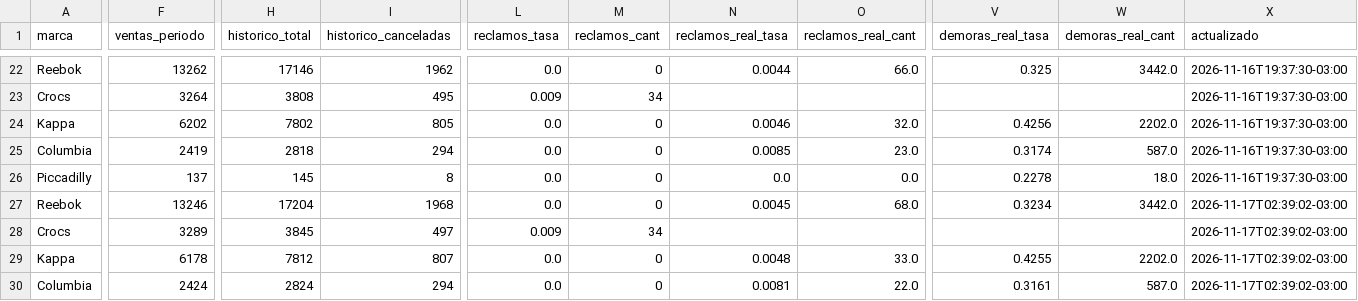
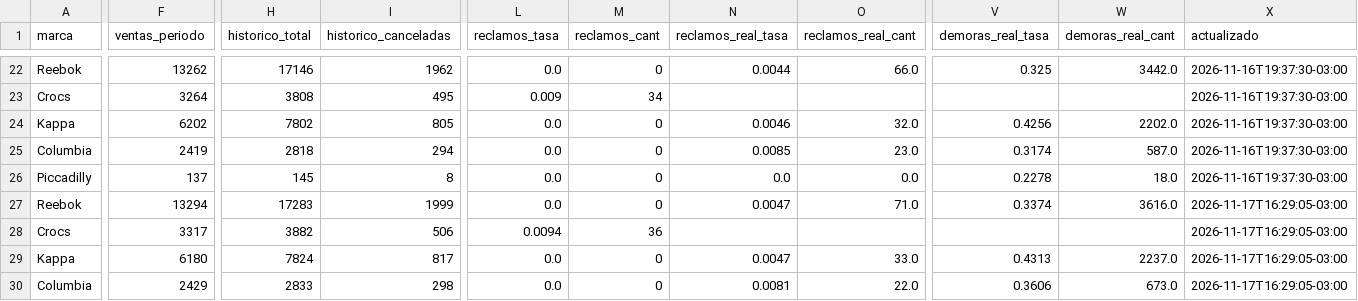
Before and after one commit to lucasrulo/dashboard-distrinando, a CSV file: meli_reputacion_hist.csv, drawn as a sheet; only a part is shown, gaps mark what is left out; the diff covers the shown part only; the diff names each change by its address in the sheet, - before the commit and + after, or states it on an @@ line.

```diff
--- a/meli_reputacion_hist.csv
+++ b/meli_reputacion_hist.csv
-F27 (ventas_periodo): 13246
+F27 (ventas_periodo): 13294
-H27 (historico_total): 17204
+H27 (historico_total): 17283
-I27 (historico_canceladas): 1968
+I27 (historico_canceladas): 1999
-N27 (reclamos_real_tasa): 0.0045
+N27 (reclamos_real_tasa): 0.0047
-O27 (reclamos_real_cant): 68.0
+O27 (reclamos_real_cant): 71.0
-V27 (demoras_real_tasa): 0.3234
+V27 (demoras_real_tasa): 0.3374
-W27 (demoras_real_cant): 3442.0
+W27 (demoras_real_cant): 3616.0
-X27:X30 (actualizado): 2026-11-17T02:39:02-03:00
+X27:X30 (actualizado): 2026-11-17T16:29:05-03:00
-F28 (ventas_periodo): 3289
+F28 (ventas_periodo): 3317
-H28 (historico_total): 3845
+H28 (historico_total): 3882
-I28 (historico_canceladas): 497
+I28 (historico_canceladas): 506
-L28 (reclamos_tasa): 0.009
+L28 (reclamos_tasa): 0.0094
-M28 (reclamos_cant): 34
+M28 (reclamos_cant): 36
-F29 (ventas_periodo): 6178
+F29 (ventas_periodo): 6180
-H29 (historico_total): 7812
+H29 (historico_total): 7824
-I29 (historico_canceladas): 807
+I29 (historico_canceladas): 817
-N29 (reclamos_real_tasa): 0.0048
+N29 (reclamos_real_tasa): 0.0047
-V29 (demoras_real_tasa): 0.4255
+V29 (demoras_real_tasa): 0.4313
-W29 (demoras_real_cant): 2202.0
+W29 (demoras_real_cant): 2237.0
-F30 (ventas_periodo): 2424
+F30 (ventas_periodo): 2429
-H30 (historico_total): 2824
+H30 (historico_total): 2833
-I30 (historico_canceladas): 294
+I30 (historico_canceladas): 298
-V30 (demoras_real_tasa): 0.3161
+V30 (demoras_real_tasa): 0.3606
-W30 (demoras_real_cant): 587.0
+W30 (demoras_real_cant): 673.0
```
Also changed, not shown: 16 edited cells elsewhere in this file, clientes_cohortes.csv, meli_ads_campanias.csv, 9 other files.
